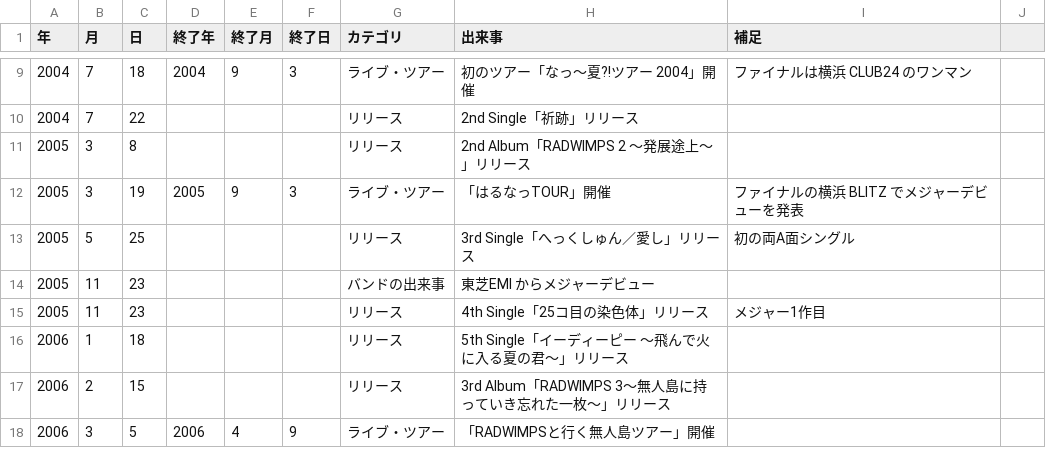
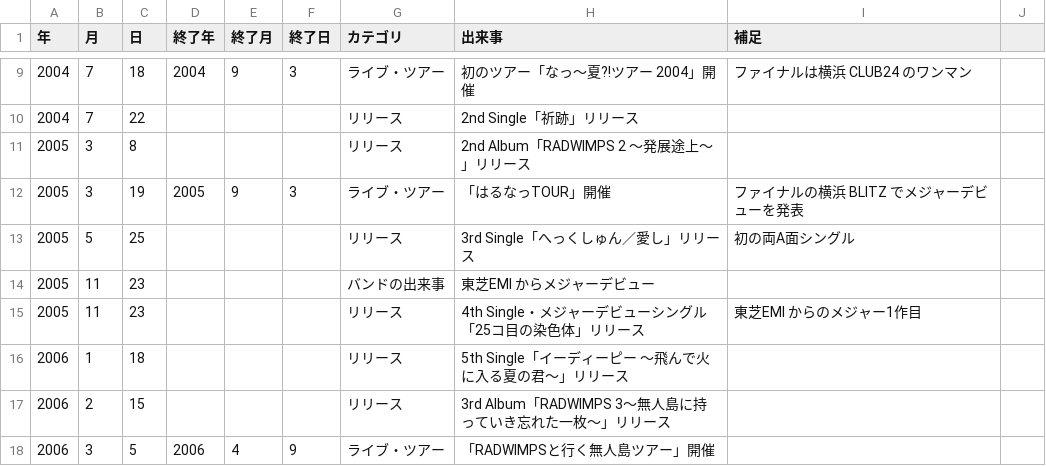
Before and after one commit to radwimps-archive/radwimps-interview-index, a CSV file: data/history.csv, drawn as a sheet; only a part is shown, gaps mark what is left out.

```diff
--- a/data/history.csv
+++ b/data/history.csv
@@ -14,3 +14,3 @@
 2005,11,23,,,,バンドの出来事,東芝EMI からメジャーデビュー,
-2005,11,23,,,,リリース,4th Single「25コ目の染色体」リリース,メジャー1作目
+2005,11,23,,,,リリース,4th Single・メジャーデビューシングル「25コ目の染色体」リリース,東芝EMI からのメジャー1作目
 2006,1,18,,,,リリース,5th Single「イーディーピー 〜飛んで火に入る夏の君〜」リリース,
```
